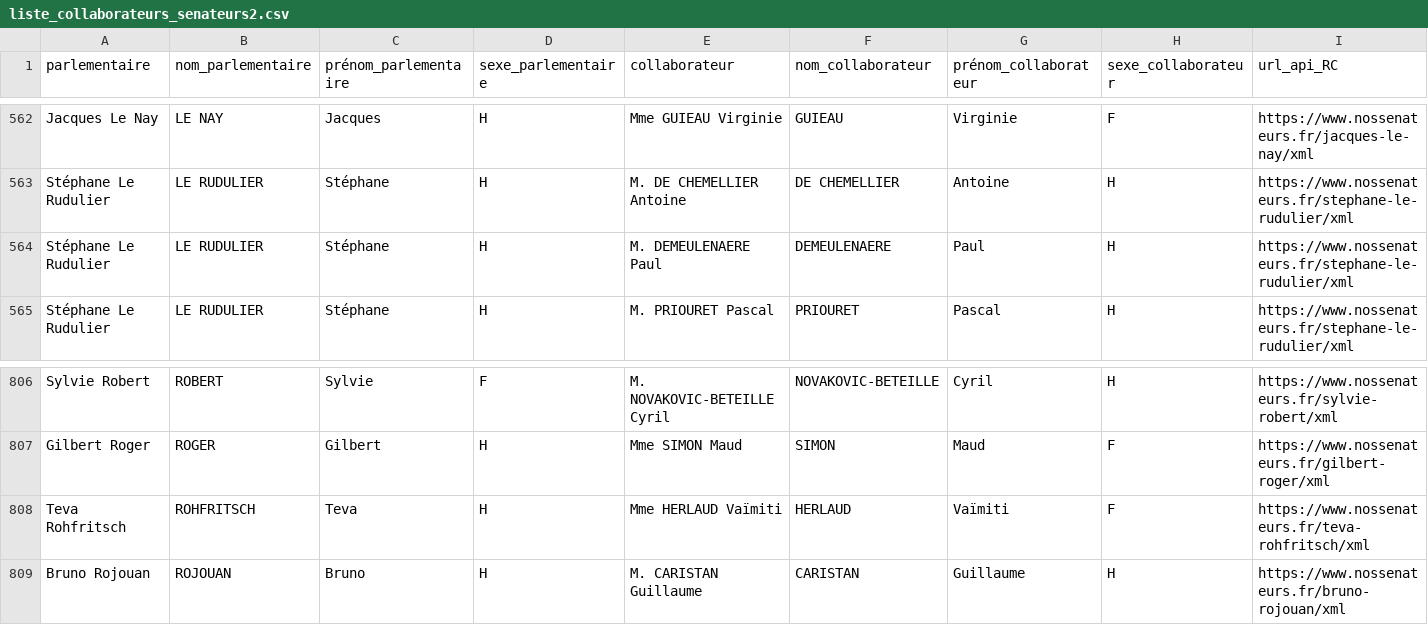
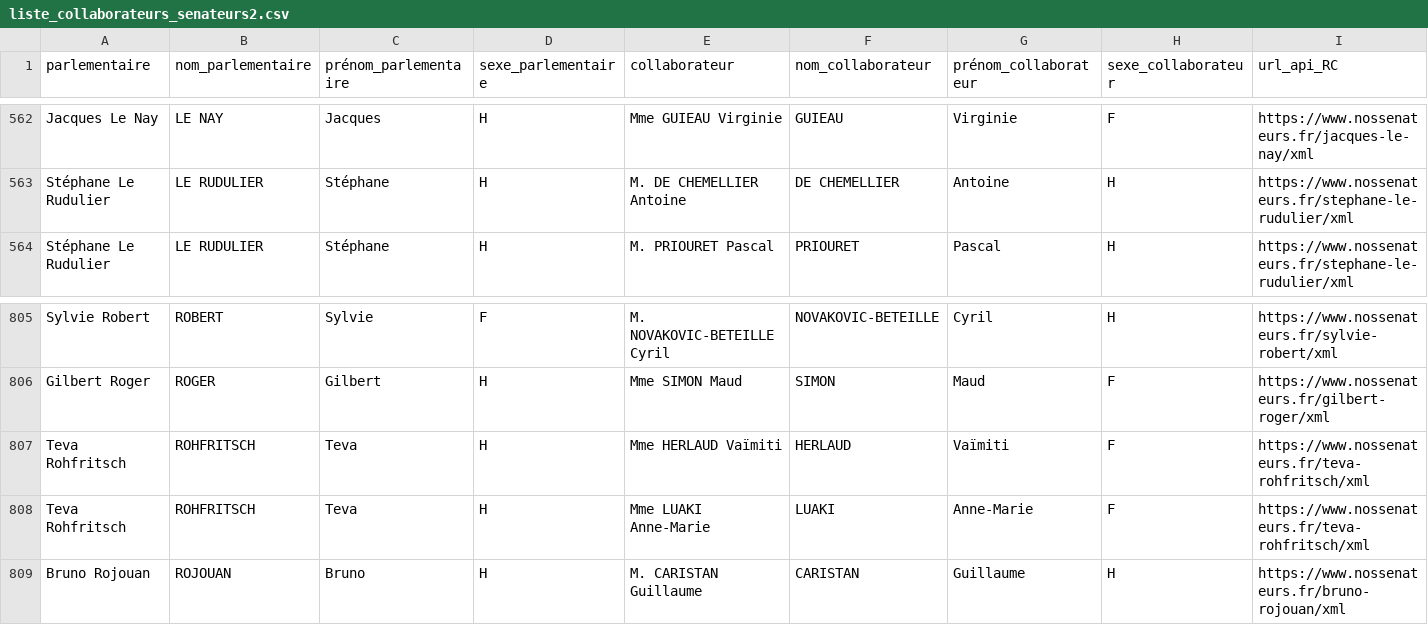
Before and after one commit to regardscitoyens/Collaborateurs-Parlement, a CSV file: data/liste_collaborateurs_senateurs2.csv, drawn as a sheet; only a part is shown, gaps mark what is left out; removed rows and columns are numbered as before the commit, all else as after; rows hold the shown columns only; the diff names each change by its address in the sheet, - before the commit and + after, or states it on an @@ line.

```diff
--- a/data/liste_collaborateurs_senateurs2.csv
+++ b/data/liste_collaborateurs_senateurs2.csv
-row 564: Stéphane Le Rudulier | LE RUDULIER | Stéphane | H | M. DEMEULENAERE Paul | DEMEULENAERE | Paul | H | https://www.nossenateurs.fr/stephane-le-rudulier/xml
+row 808: Teva Rohfritsch | ROHFRITSCH | Teva | H | Mme LUAKI Anne-Marie | LUAKI | Anne-Marie | F | https://www.nossenateurs.fr/teva-rohfritsch/xml
```
Also changed, not shown: data/liste_senateurs_collaborateurs.csv, 4 other files.
